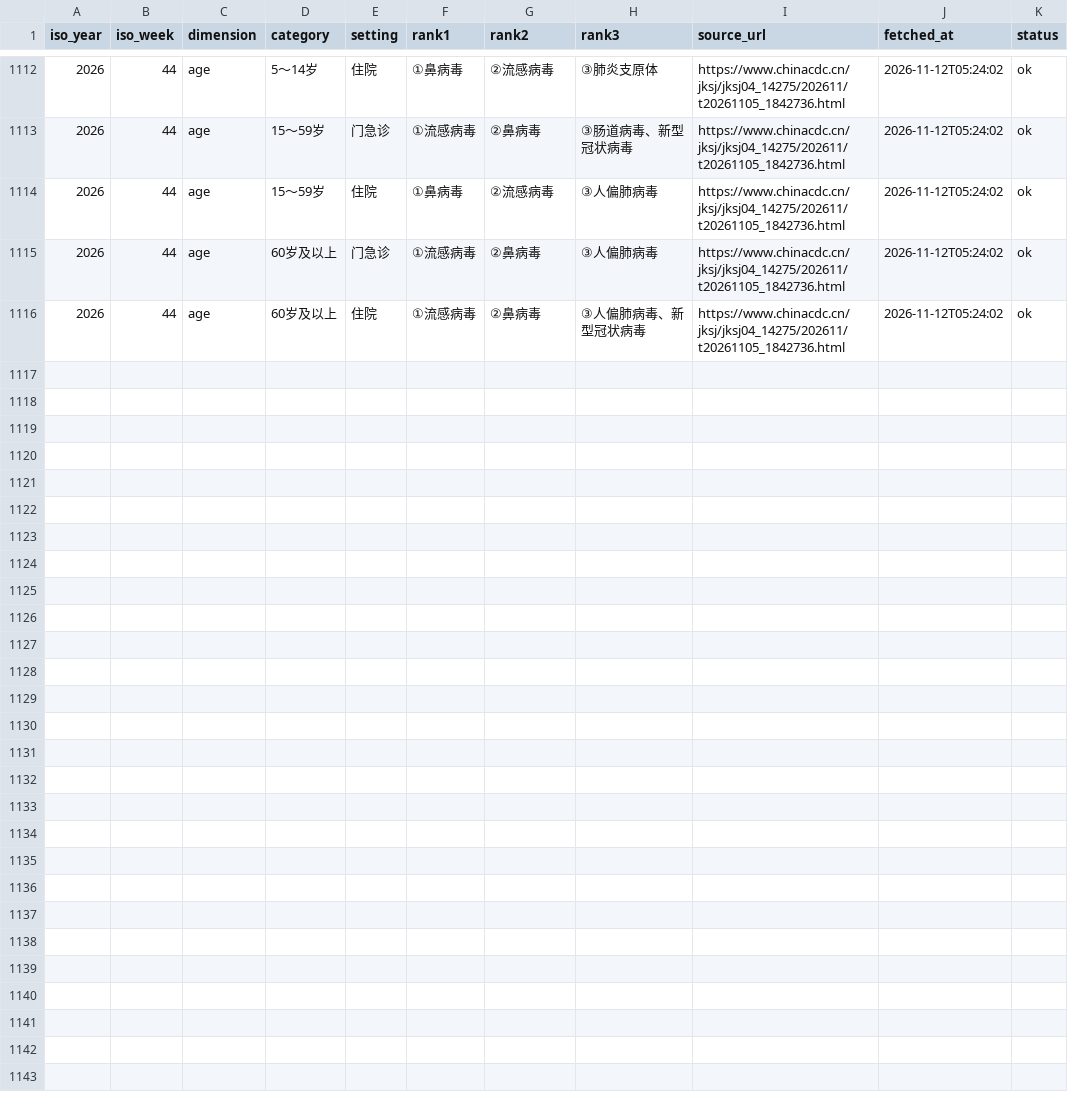
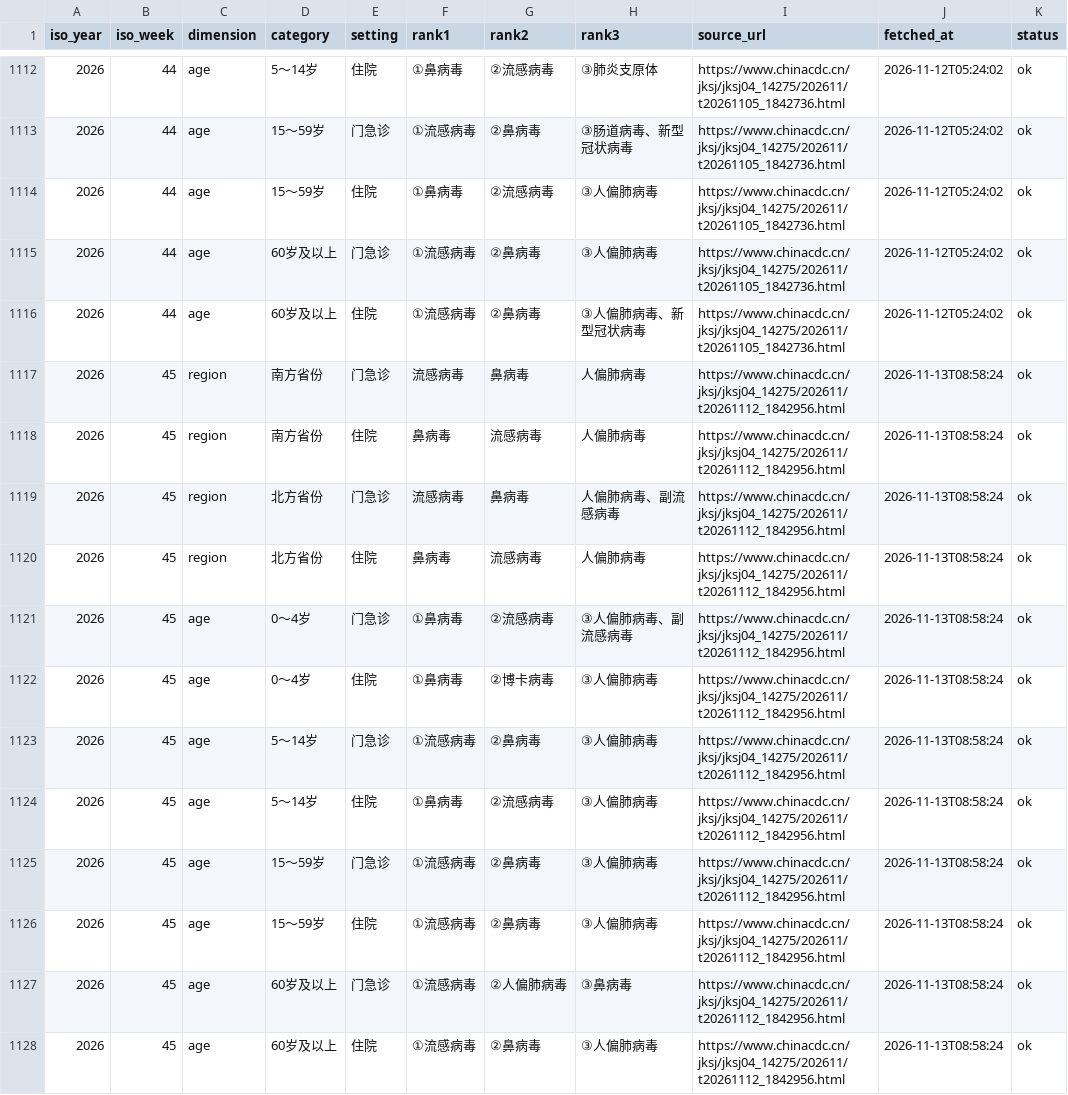
Before and after one commit to Zengwenj/flu-monitor, a CSV file: data/sentinel_rank.csv, drawn as a sheet; only a part is shown, gaps mark what is left out; the diff names each change by its address in the sheet, - before the commit and + after, or states it on an @@ line.

```diff
--- a/data/sentinel_rank.csv
+++ b/data/sentinel_rank.csv
+row 1117: 2026 | 45 | region | 南方省份 | 门急诊 | 流感病毒 | 鼻病毒 | 人偏肺病毒 | https://www.chinacdc.cn/jksj/jksj04_14275/202611/t20261112_1842956.html | 2026-11-13T08:58:24 | ok
+row 1118: 2026 | 45 | region | 南方省份 | 住院 | 鼻病毒 | 流感病毒 | 人偏肺病毒 | https://www.chinacdc.cn/jksj/jksj04_14275/202611/t20261112_1842956.html | 2026-11-13T08:58:24 | ok
+row 1119: 2026 | 45 | region | 北方省份 | 门急诊 | 流感病毒 | 鼻病毒 | 人偏肺病毒、副流感病毒 | https://www.chinacdc.cn/jksj/jksj04_14275/202611/t20261112_1842956.html | 2026-11-13T08:58:24 | ok
+row 1120: 2026 | 45 | region | 北方省份 | 住院 | 鼻病毒 | 流感病毒 | 人偏肺病毒 | https://www.chinacdc.cn/jksj/jksj04_14275/202611/t20261112_1842956.html | 2026-11-13T08:58:24 | ok
+row 1121: 2026 | 45 | age | 0～4岁 | 门急诊 | ①鼻病毒 | ②流感病毒 | ③人偏肺病毒、副流感病毒 | https://www.chinacdc.cn/jksj/jksj04_14275/202611/t20261112_1842956.html | 2026-11-13T08:58:24 | ok
+row 1122: 2026 | 45 | age | 0～4岁 | 住院 | ①鼻病毒 | ②博卡病毒 | ③人偏肺病毒 | https://www.chinacdc.cn/jksj/jksj04_14275/202611/t20261112_1842956.html | 2026-11-13T08:58:24 | ok
+row 1123: 2026 | 45 | age | 5～14岁 | 门急诊 | ①流感病毒 | ②鼻病毒 | ③人偏肺病毒 | https://www.chinacdc.cn/jksj/jksj04_14275/202611/t20261112_1842956.html | 2026-11-13T08:58:24 | ok
+row 1124: 2026 | 45 | age | 5～14岁 | 住院 | ①鼻病毒 | ②流感病毒 | ③人偏肺病毒 | https://www.chinacdc.cn/jksj/jksj04_14275/202611/t20261112_1842956.html | 2026-11-13T08:58:24 | ok
+row 1125: 2026 | 45 | age | 15～59岁 | 门急诊 | ①流感病毒 | ②鼻病毒 | ③人偏肺病毒 | https://www.chinacdc.cn/jksj/jksj04_14275/202611/t20261112_1842956.html | 2026-11-13T08:58:24 | ok
+row 1126: 2026 | 45 | age | 15～59岁 | 住院 | ①流感病毒 | ②鼻病毒 | ③人偏肺病毒 | https://www.chinacdc.cn/jksj/jksj04_14275/202611/t20261112_1842956.html | 2026-11-13T08:58:24 | ok
+row 1127: 2026 | 45 | age | 60岁及以上 | 门急诊 | ①流感病毒 | ②人偏肺病毒 | ③鼻病毒 | https://www.chinacdc.cn/jksj/jksj04_14275/202611/t20261112_1842956.html | 2026-11-13T08:58:24 | ok
+row 1128: 2026 | 45 | age | 60岁及以上 | 住院 | ①流感病毒 | ②鼻病毒 | ③人偏肺病毒 | https://www.chinacdc.cn/jksj/jksj04_14275/202611/t20261112_1842956.html | 2026-11-13T08:58:24 | ok
```
Also changed, not shown: data/flu_south.csv, data/flunet_china.csv, 2 other files.
